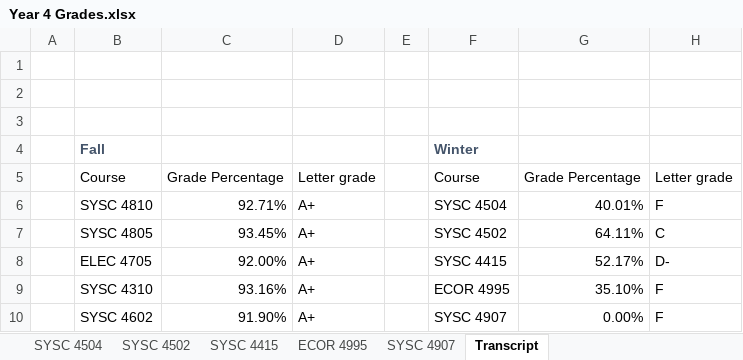
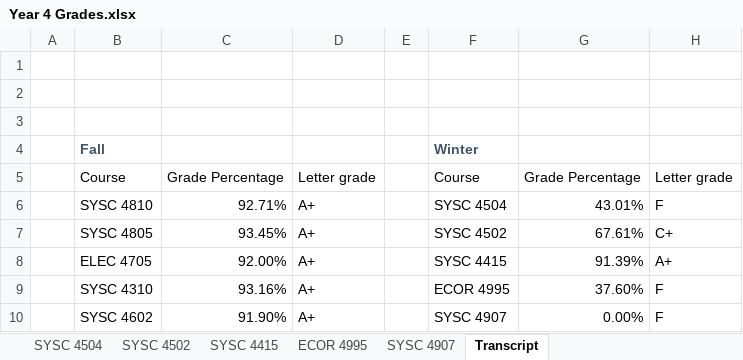
Before and after one commit to itsjustaksh/School, an Excel workbook: Year 4 Grades.xlsx, sheet Transcript, drawn as a sheet; values as stored, in another font and other column widths than the file's, no borders; table styles not drawn; the diff names each change by its address in the sheet, - before the commit and + after, or states it on an @@ line.

```diff
--- a/Year 4 Grades.xlsx (sheet Transcript)
+++ b/Year 4 Grades.xlsx (sheet Transcript)
-G6: 40.01%
+G6: 43.01%
-G7: 64.11%
+G7: 67.61%
-H7: C
+H7: C+
-G8: 52.17%
+G8: 91.39%
-H8: D-
+H8: A+
-G9: 35.10%
+G9: 37.60%
```
Also changed, not shown: sheet ECOR 4995, sheet SYSC 4415, sheet SYSC 4502, sheet SYSC 4504, 1 other file.
